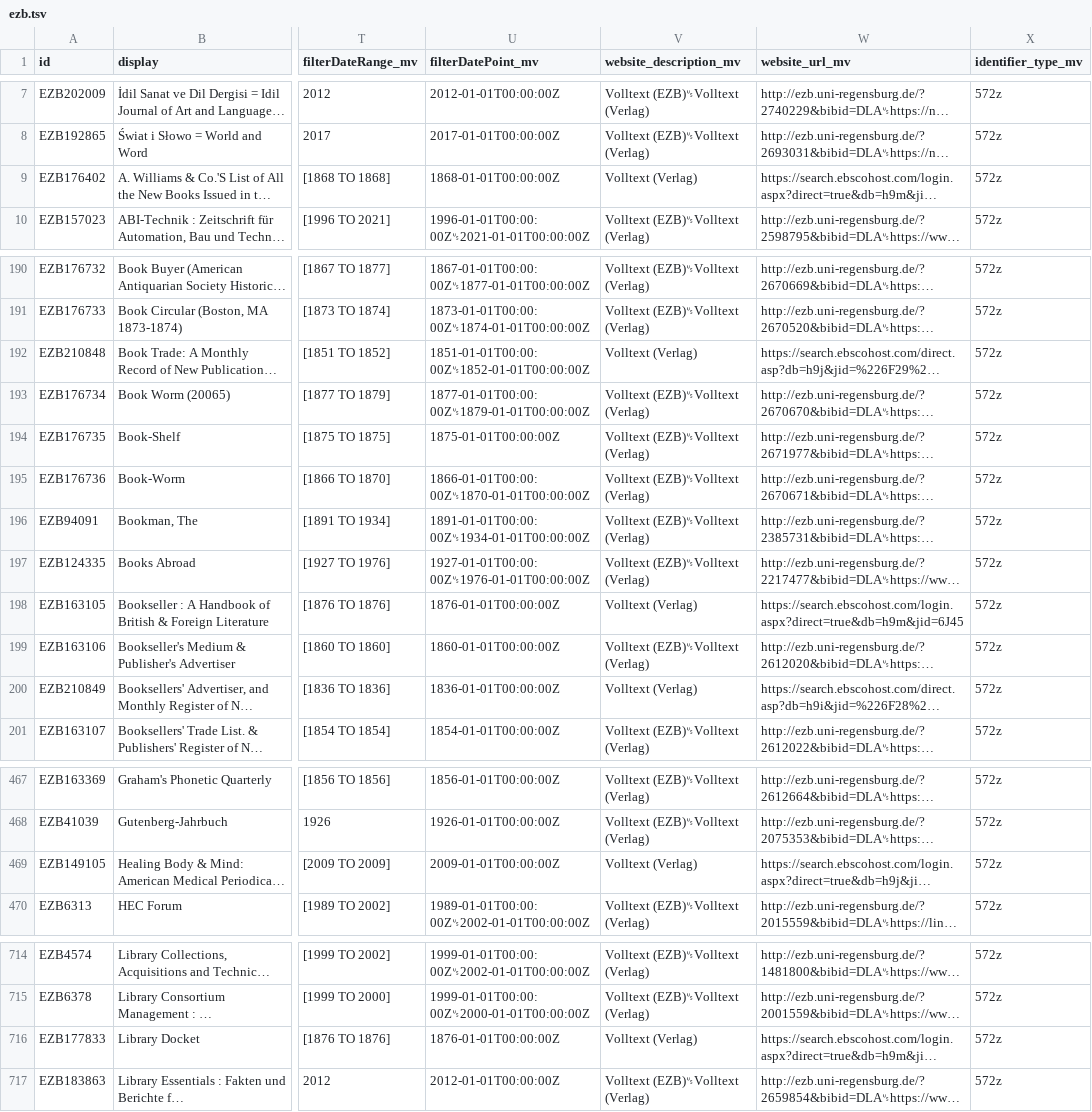
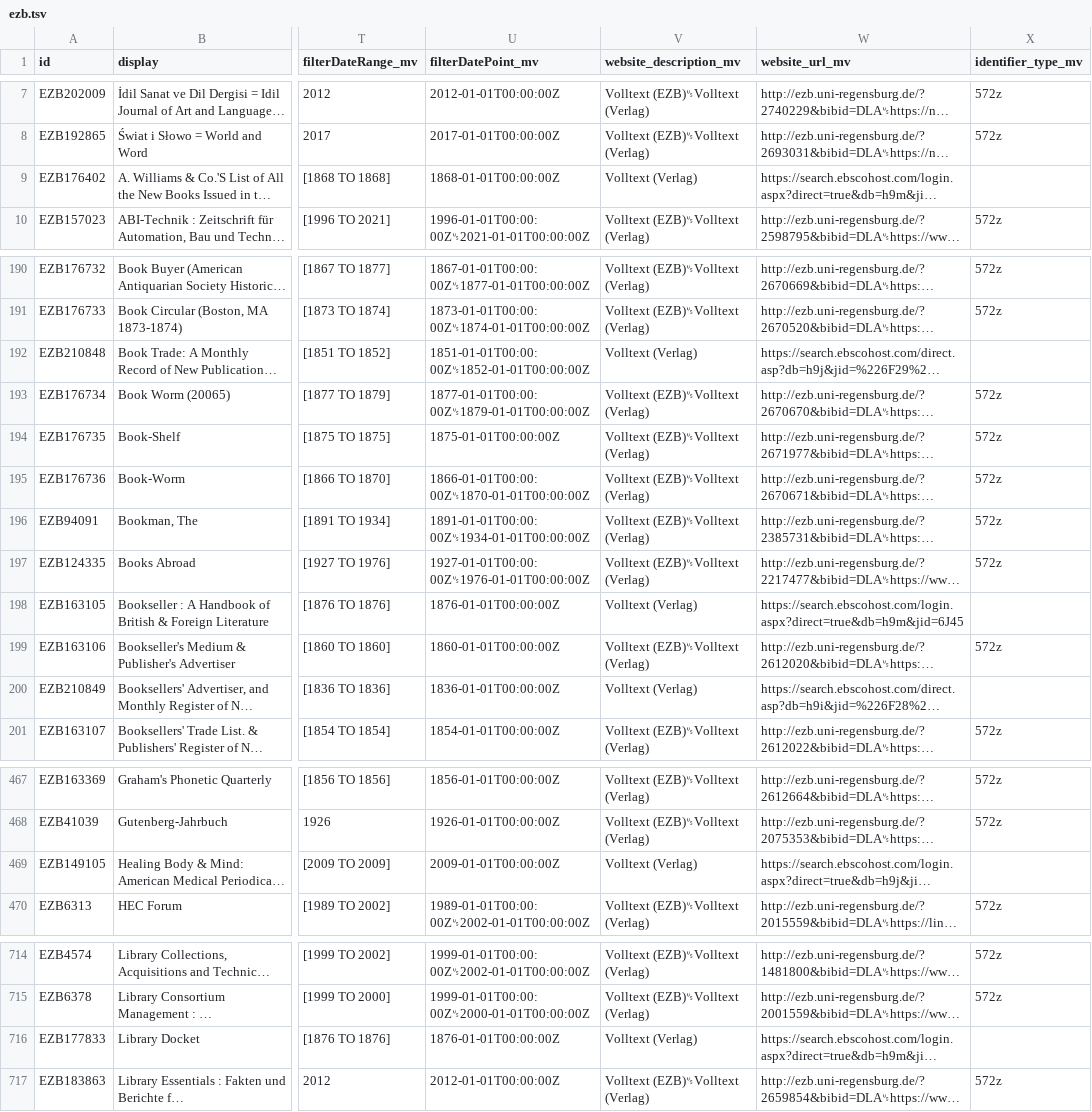
Before and after one commit to dla-marbach/dla-opac-ezb, a TSV file: output/ezb.tsv, drawn as a sheet; only a part is shown, gaps mark what is left out; long unchanged cells end in …; the diff covers the shown part only; the diff names each change by its address in the sheet, - before the commit and + after, or states it on an @@ line.

Commit message:
identifier_type_mv und indexgerecht zu identifier_id_mv

```diff
--- a/output/ezb.tsv
+++ b/output/ezb.tsv
-X9 (identifier_type_mv): 572z
+X9 (identifier_type_mv): (empty)
-X192 (identifier_type_mv): 572z
+X192 (identifier_type_mv): (empty)
-X198 (identifier_type_mv): 572z
+X198 (identifier_type_mv): (empty)
-X200 (identifier_type_mv): 572z
+X200 (identifier_type_mv): (empty)
-X469 (identifier_type_mv): 572z
+X469 (identifier_type_mv): (empty)
-X716 (identifier_type_mv): 572z
+X716 (identifier_type_mv): (empty)
```
Also changed, not shown: 5 edited cells elsewhere in this file, 1 other file.
